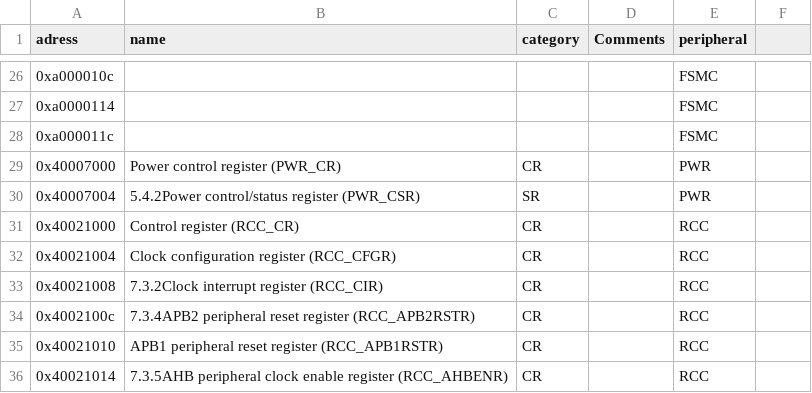
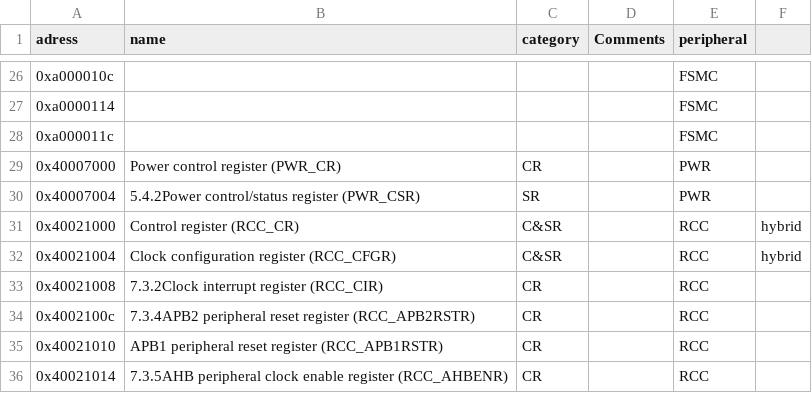
Before and after one commit to LongJohnCoder/p2im-ground-truth, a CSV file: STM32F103-GroundTruth.csv, drawn as a sheet; only a part is shown, gaps mark what is left out.

Commit message:
fix f103

```diff
--- a/STM32F103-GroundTruth.csv
+++ b/STM32F103-GroundTruth.csv
@@ -30,4 +30,4 @@ adress,name,category,Comments,peripheral
 0x40007004,5.4.2Power control/status register (PWR_CSR)   ,SR,,PWR
-0x40021000,Control register (RCC_CR)  ,CR,,RCC
-0x40021004,Clock configuration register (RCC_CFGR)   ,CR,,RCC
+0x40021000,Control register (RCC_CR)  ,C&SR,,RCC, hybrid
+0x40021004,Clock configuration register (RCC_CFGR)   ,C&SR,,RCC, hybrid
 0x40021008,7.3.2Clock interrupt register (RCC_CIR)  ,CR,,RCC
```
